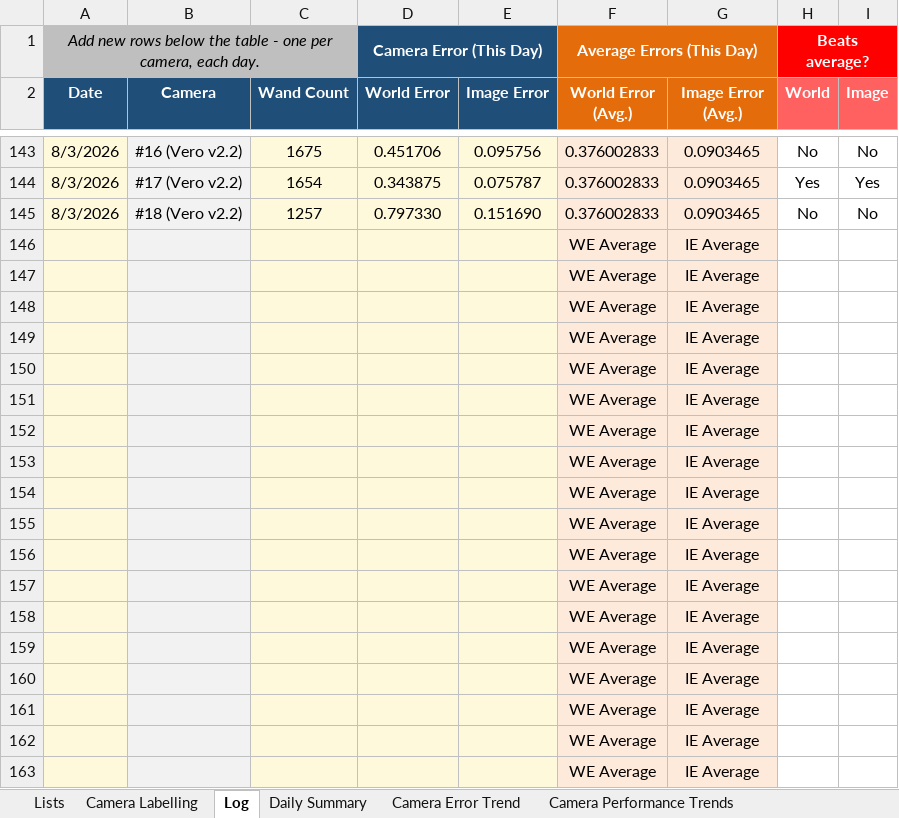
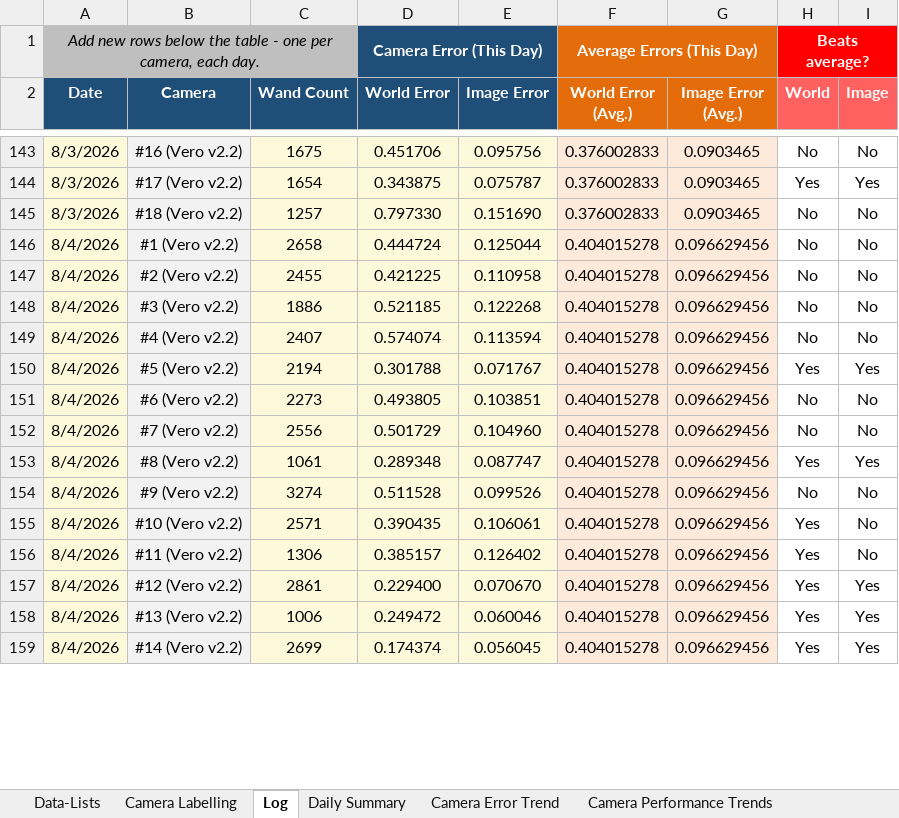
Before and after one commit to newwby/vicon-documentation, an Excel workbook: Documentation Data/LCAS Vicon Calibration Tracker.xlsx, sheet Log, drawn as a sheet; only a part is shown, gaps mark what is left out; values as stored, in another font and other column widths than the file's, no borders; conditional formats and table styles not drawn; removed rows and columns are numbered as before the commit, all else as after; the diff covers the shown part only; the diff names each change by its address in the sheet, - before the commit and + after, or states it on an @@ line.

```diff
--- a/Documentation Data/LCAS Vicon Calibration Tracker.xlsx (sheet Log)
+++ b/Documentation Data/LCAS Vicon Calibration Tracker.xlsx (sheet Log)
-sheet tab: Lists
+sheet tab: Data-Lists
-row 146:  |  |  |  |  | WE Average | IE Average
-row 147:  |  |  |  |  | WE Average | IE Average
-row 148:  |  |  |  |  | WE Average | IE Average
-row 149:  |  |  |  |  | WE Average | IE Average
-row 150:  |  |  |  |  | WE Average | IE Average
-row 151:  |  |  |  |  | WE Average | IE Average
-row 152:  |  |  |  |  | WE Average | IE Average
-row 153:  |  |  |  |  | WE Average | IE Average
-row 154:  |  |  |  |  | WE Average | IE Average
-row 155:  |  |  |  |  | WE Average | IE Average
-row 156:  |  |  |  |  | WE Average | IE Average
-row 157:  |  |  |  |  | WE Average | IE Average
-row 158:  |  |  |  |  | WE Average | IE Average
-row 159:  |  |  |  |  | WE Average | IE Average
-row 160:  |  |  |  |  | WE Average | IE Average
-row 161:  |  |  |  |  | WE Average | IE Average
-row 162:  |  |  |  |  | WE Average | IE Average
-row 163:  |  |  |  |  | WE Average | IE Average
+row 146: 8/4/2026 | #1 (Vero v2.2) | 2658 | 0.444724 | 0.125044 | 0.404015278 | 0.096629456 | No | No
+row 147: 8/4/2026 | #2 (Vero v2.2) | 2455 | 0.421225 | 0.110958 | 0.404015278 | 0.096629456 | No | No
+row 148: 8/4/2026 | #3 (Vero v2.2) | 1886 | 0.521185 | 0.122268 | 0.404015278 | 0.096629456 | No | No
+row 149: 8/4/2026 | #4 (Vero v2.2) | 2407 | 0.574074 | 0.113594 | 0.404015278 | 0.096629456 | No | No
+row 150: 8/4/2026 | #5 (Vero v2.2) | 2194 | 0.301788 | 0.071767 | 0.404015278 | 0.096629456 | Yes | Yes
+row 151: 8/4/2026 | #6 (Vero v2.2) | 2273 | 0.493805 | 0.103851 | 0.404015278 | 0.096629456 | No | No
+row 152: 8/4/2026 | #7 (Vero v2.2) | 2556 | 0.501729 | 0.104960 | 0.404015278 | 0.096629456 | No | No
+row 153: 8/4/2026 | #8 (Vero v2.2) | 1061 | 0.289348 | 0.087747 | 0.404015278 | 0.096629456 | Yes | Yes
+row 154: 8/4/2026 | #9 (Vero v2.2) | 3274 | 0.511528 | 0.099526 | 0.404015278 | 0.096629456 | No | No
+row 155: 8/4/2026 | #10 (Vero v2.2) | 2571 | 0.390435 | 0.106061 | 0.404015278 | 0.096629456 | Yes | No
+row 156: 8/4/2026 | #11 (Vero v2.2) | 1306 | 0.385157 | 0.126402 | 0.404015278 | 0.096629456 | Yes | No
+row 157: 8/4/2026 | #12 (Vero v2.2) | 2861 | 0.229400 | 0.070670 | 0.404015278 | 0.096629456 | Yes | Yes
+row 158: 8/4/2026 | #13 (Vero v2.2) | 1006 | 0.249472 | 0.060046 | 0.404015278 | 0.096629456 | Yes | Yes
+row 159: 8/4/2026 | #14 (Vero v2.2) | 2699 | 0.174374 | 0.056045 | 0.404015278 | 0.096629456 | Yes | Yes
```
Also changed, not shown: 4 added rows elsewhere in this sheet, sheet Daily Summary, sheet High Error Cameras, sheet Camera Error Trend, sheet Problem Cameras, sheet Camera Performance Trends, sheet Data-Lists, formulas that keep their value, hidden cells, charts or pictures, 41 other files.
